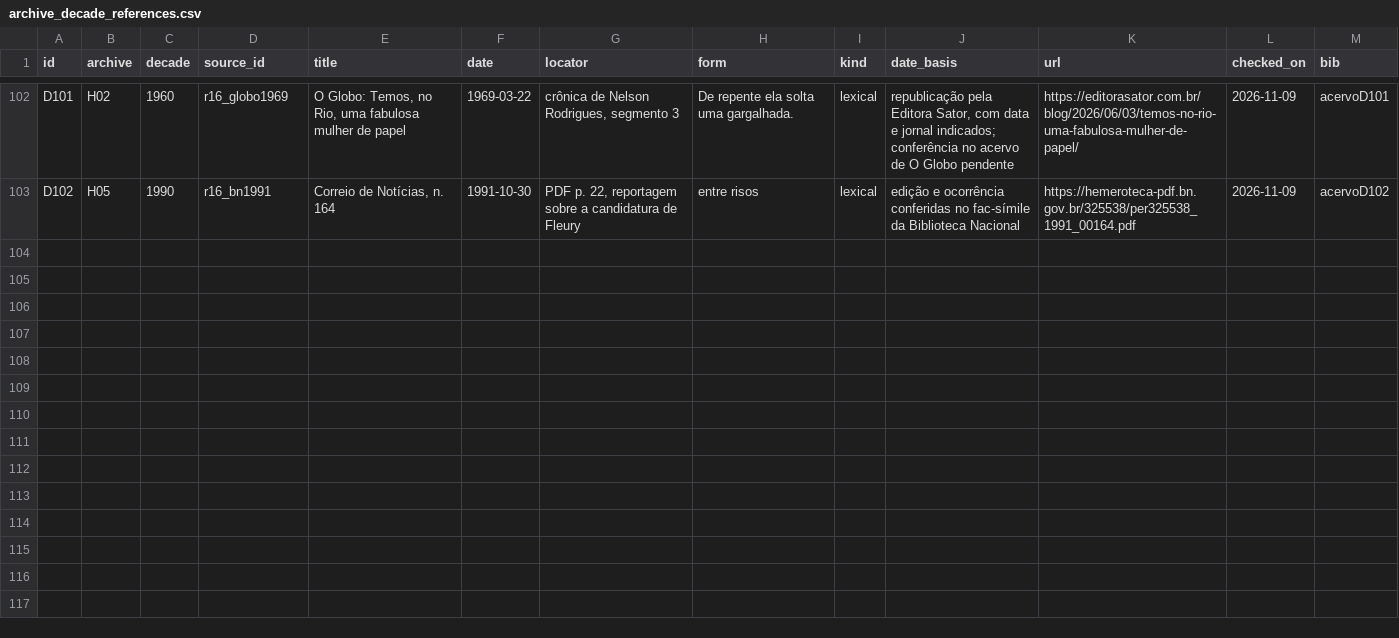
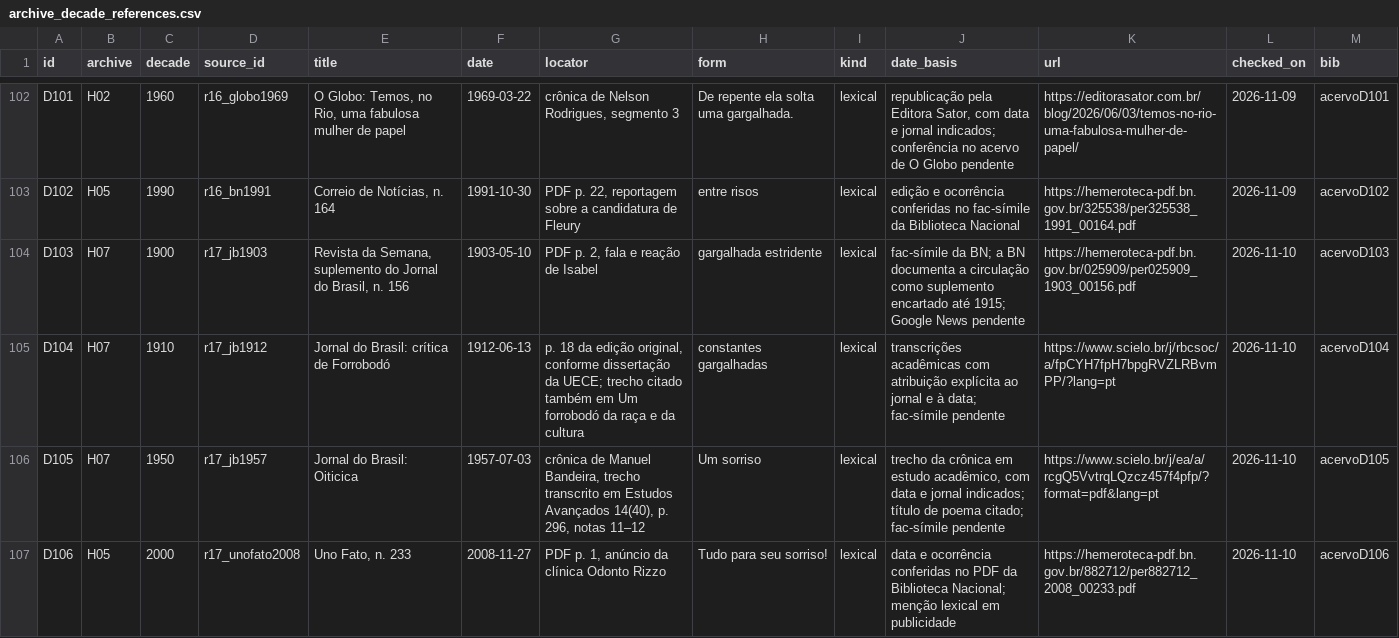
Before and after one commit to murilloed/historia-riso-escrito-portugues, a CSV file: data/archive_decade_references.csv, drawn as a sheet; only a part is shown, gaps mark what is left out.

Commit message:
Document four archive-decade references from facsimiles and transcriptions

```diff
--- a/data/archive_decade_references.csv
+++ b/data/archive_decade_references.csv
@@ -103 +103,5 @@ D101,H02,1960,r16_globo1969,"O Globo: Temos, no Rio, uma fabulosa mulher de pape
 D102,H05,1990,r16_bn1991,"Correio de Notícias, n. 164",1991-10-30,"PDF p. 22, reportagem sobre a candidatura de Fleury",entre risos,lexical,edição e ocorrência conferidas no fac-símile da Biblioteca Nacional,https://hemeroteca-pdf.bn.gov.br/325538/per325538_1991_00164.pdf,2026-11-09,acervoD102
+D103,H07,1900,r17_jb1903,"Revista da Semana, suplemento do Jornal do Brasil, n. 156",1903-05-10,"PDF p. 2, fala e reação de Isabel",gargalhada estridente,lexical,fac-símile da BN; a BN documenta a circulação como suplemento encartado até 1915; Google News pendente,https://hemeroteca-pdf.bn.gov.br/025909/per025909_1903_00156.pdf,2026-11-10,acervoD103
+D104,H07,1910,r17_jb1912,Jornal do Brasil: crítica de Forrobodó,1912-06-13,"p. 18 da edição original, conforme dissertação da UECE; trecho citado também em Um forrobodó da raça e da cultura",constantes gargalhadas,lexical,transcrições acadêmicas com atribuição explícita ao jornal e à data; fac-símile pendente,https://www.scielo.br/j/rbcsoc/a/fpCYH7fpH7bpgRVZLRBvmPP/?lang=pt,2026-11-10,acervoD104
+D105,H07,1950,r17_jb1957,Jornal do Brasil: Oiticica,1957-07-03,"crônica de Manuel Bandeira, trecho transcrito em Estudos Avançados 14(40), p. 296, notas 11–12",Um sorriso,lexical,"trecho da crônica em estudo acadêmico, com data e jornal indicados; título de poema citado; fac-símile pendente",https://www.scielo.br/j/ea/a/rcgQ5VvtrqLQzcz457f4pfp/?format=pdf&lang=pt,2026-11-10,acervoD105
+D106,H05,2000,r17_unofato2008,"Uno Fato, n. 233",2008-11-27,"PDF p. 1, anúncio da clínica Odonto Rizzo",Tudo para seu sorriso!,lexical,data e ocorrência conferidas no PDF da Biblioteca Nacional; menção lexical em publicidade,https://hemeroteca-pdf.bn.gov.br/882712/per882712_2008_00233.pdf,2026-11-10,acervoD106
```
Also changed, not shown: data/archive_decade_matrix.csv, data/archive_profiles.csv, 22 other files.
